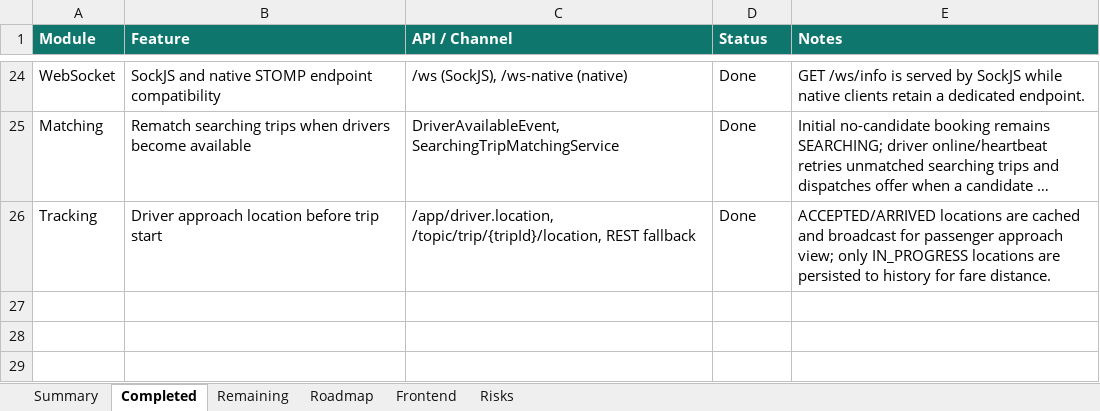
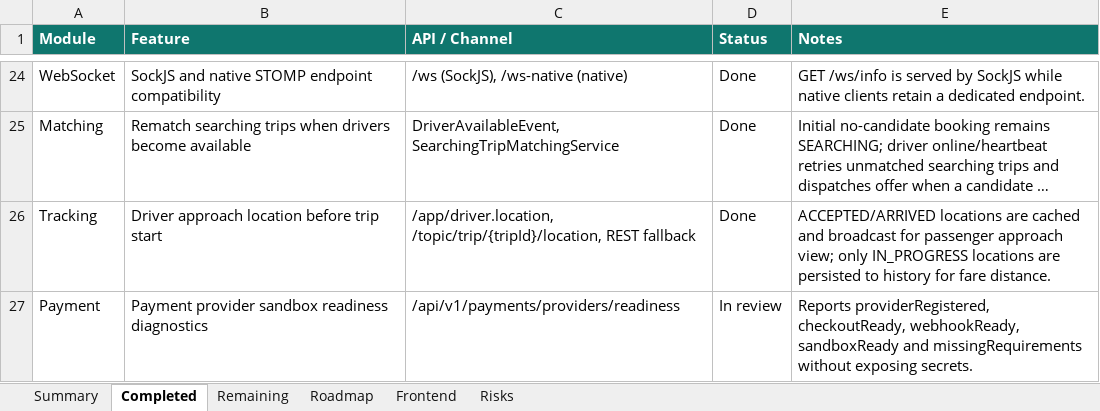
Before and after one commit to Luctran12/goride, an Excel workbook: docs/pland.xlsx, sheet Completed, drawn as a sheet; only a part is shown, gaps mark what is left out; long unchanged cells end in …; values as stored, in another font and other column widths than the file's, no borders; table styles not drawn; the diff names each change by its address in the sheet, - before the commit and + after, or states it on an @@ line.

Commit message:
feat: add payment provider readiness diagnostics

```diff
--- a/docs/pland.xlsx (sheet Completed)
+++ b/docs/pland.xlsx (sheet Completed)
+row 27: Payment | Payment provider sandbox readiness diagnostics | /api/v1/payments/providers/readiness | In review | Reports providerRegistered, checkoutReady, webhookReady, sandboxReady and missingRequirements without exposing secrets.
```
Also changed, not shown: sheet Summary, sheet Frontend, sheet Remaining, sheet Roadmap, sheet Risks, 8 other files.
